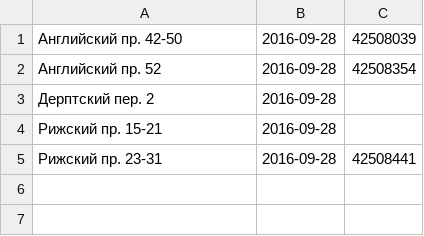
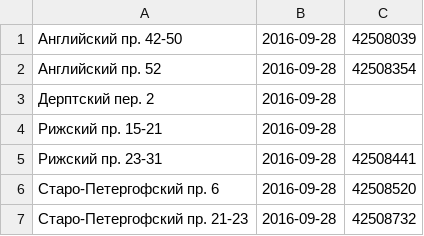
Before and after one commit to AntonKhorev/oplofk, a CSV file: surveys.csv, drawn as a sheet; the diff names each change by its address in the sheet, - before the commit and + after, or states it on an @@ line.

```diff
--- a/surveys.csv
+++ b/surveys.csv
+row 6: Старо-Петергофский пр. 6 | 2016-09-28 | 42508520
+row 7: Старо-Петергофский пр. 21-23 | 2016-09-28 | 42508732
```
Also changed, not shown: segments.csv.
